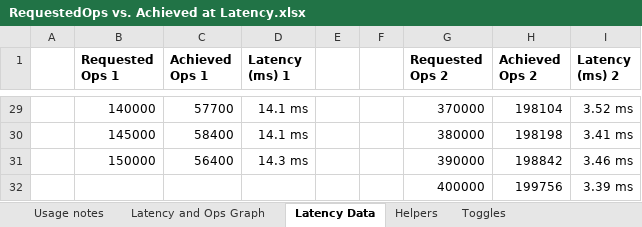
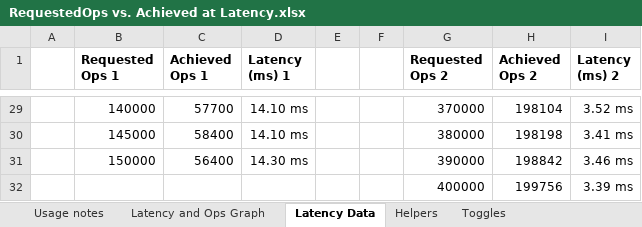
Before and after one commit to murkyl/excel_ops_vs_latency_and_ops, an Excel workbook: RequestedOps vs. Achieved at Latency.xlsx, sheet Latency Data, drawn as a sheet; only a part is shown, gaps mark what is left out; values as stored, in another font and other column widths than the file's, no borders; the diff covers the shown part only; the diff names each change by its address in the sheet, - before the commit and + after, or states it on an @@ line.

Commit message:
Fix cell formatting on the latency data sheet

```diff
--- a/RequestedOps vs. Achieved at Latency.xlsx (sheet Latency Data)
+++ b/RequestedOps vs. Achieved at Latency.xlsx (sheet Latency Data)
-D29:D30 (Latency (ms) 1): 14.1 ms
+D29:D30 (Latency (ms) 1): 14.10 ms
-D31 (Latency (ms) 1): 14.3 ms
+D31 (Latency (ms) 1): 14.30 ms
```
Also changed, not shown: 24 edited cells elsewhere in this sheet, sheet Helpers, charts or pictures, 4 other files.
